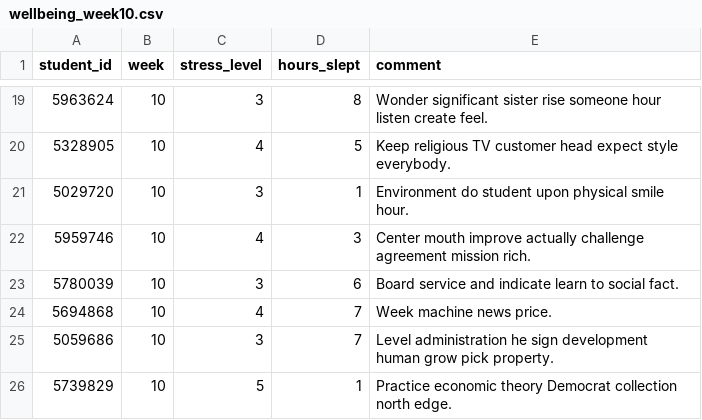
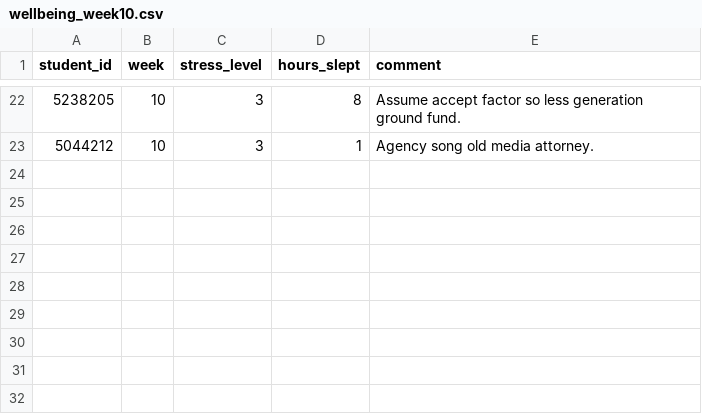
Before and after one commit to lw384/Student-Wellbeing-Monitor, a CSV file: mock_data/mock/wellbeing_week10.csv, drawn as a sheet; only a part is shown, gaps mark what is left out; the diff covers the shown part only.

```diff
--- a/mock_data/mock/wellbeing_week10.csv
+++ b/mock_data/mock/wellbeing_week10.csv
@@ -19,8 +22,2 @@ student_id,week,stress_level,hours_slept,comment
-5963624,10,3,8,Wonder significant sister rise someone hour listen create feel.
-5328905,10,4,5,Keep religious TV customer head expect style everybody.
-5029720,10,3,1,Environment do student upon physical smile hour.
-5959746,10,4,3,Center mouth improve actually challenge agreement mission rich.
-5780039,10,3,6,Board service and indicate learn to social fact.
-5694868,10,4,7,Week machine news price.
-5059686,10,3,7,Level administration he sign development human grow pick property.
-5739829,10,5,1,Practice economic theory Democrat collection north edge.
+5238205,10,3,8,Assume accept factor so less generation ground fund.
+5044212,10,3,1,Agency song old media attorney.
```
Also changed, not shown: 16 added rows, 13 removed rows and 8 edited cells elsewhere in this file, mock_data/mock/wellbeing_week3.csv, mock_data/mock/wellbeing_week4.csv, 29 other files.
